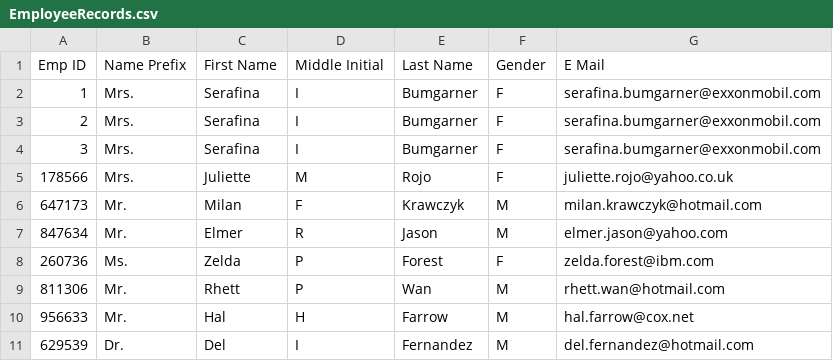
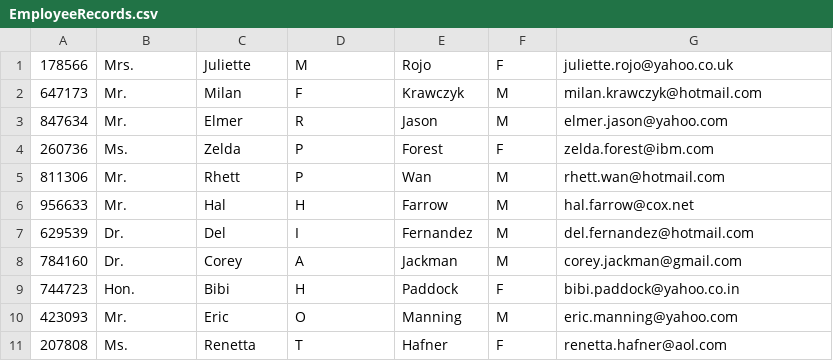
Before and after one commit to FelixScott/LearningProject-DataStructuresComparison, a CSV file: EmployeeRecords.csv, drawn as a sheet; only a part is shown; the shorter side is filled out with more unchanged rows.

Commit message:
V2.0
*Menus allow navigation between all functions
*Incorporated binary tree and linked lists for comparison
*fixed issue where the code could not recognise the first entry in the csv

```diff
--- a/EmployeeRecords.csv
+++ b/EmployeeRecords.csv
@@ -1,5 +1 @@
-Emp ID,Name Prefix,First Name,Middle Initial,Last Name,Gender,E Mail
-1,Mrs.,Serafina,I,Bumgarner,F,serafina.bumgarner@exxonmobil.com
-2,Mrs.,Serafina,I,Bumgarner,F,serafina.bumgarner@exxonmobil.com
-3,Mrs.,Serafina,I,Bumgarner,F,serafina.bumgarner@exxonmobil.com
 178566,Mrs.,Juliette,M,Rojo,F,juliette.rojo@yahoo.co.uk
```
Also changed, not shown: 1 other file.
